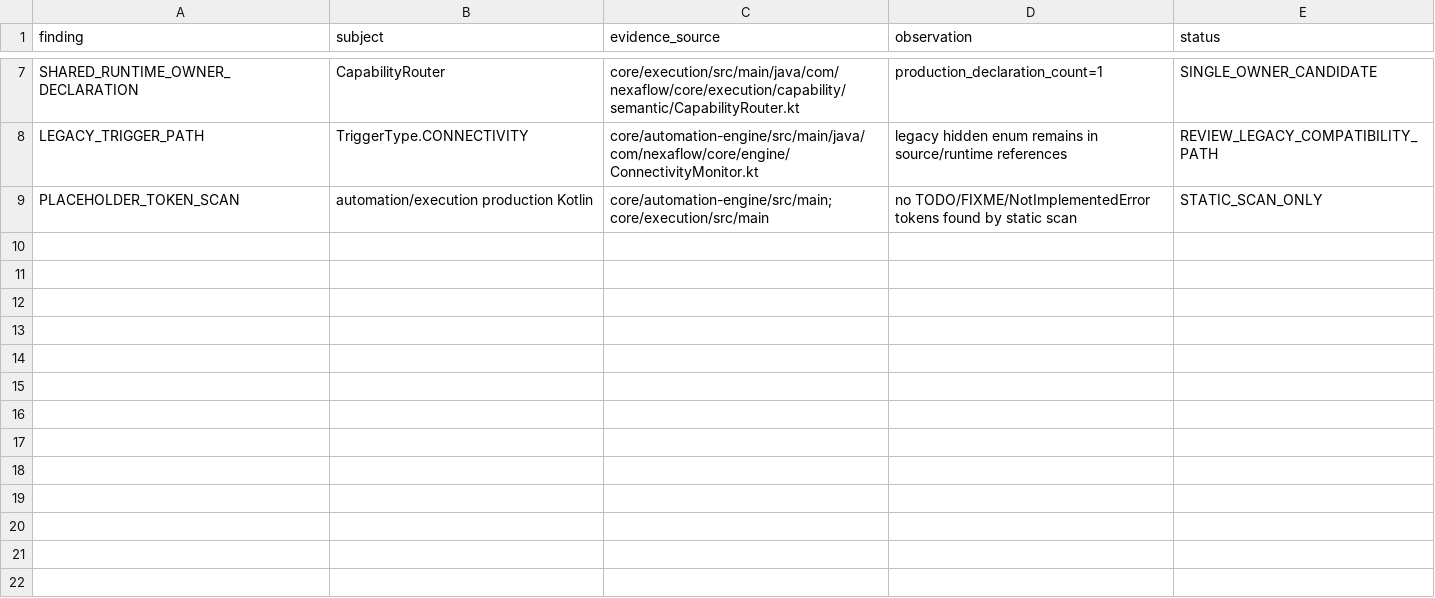
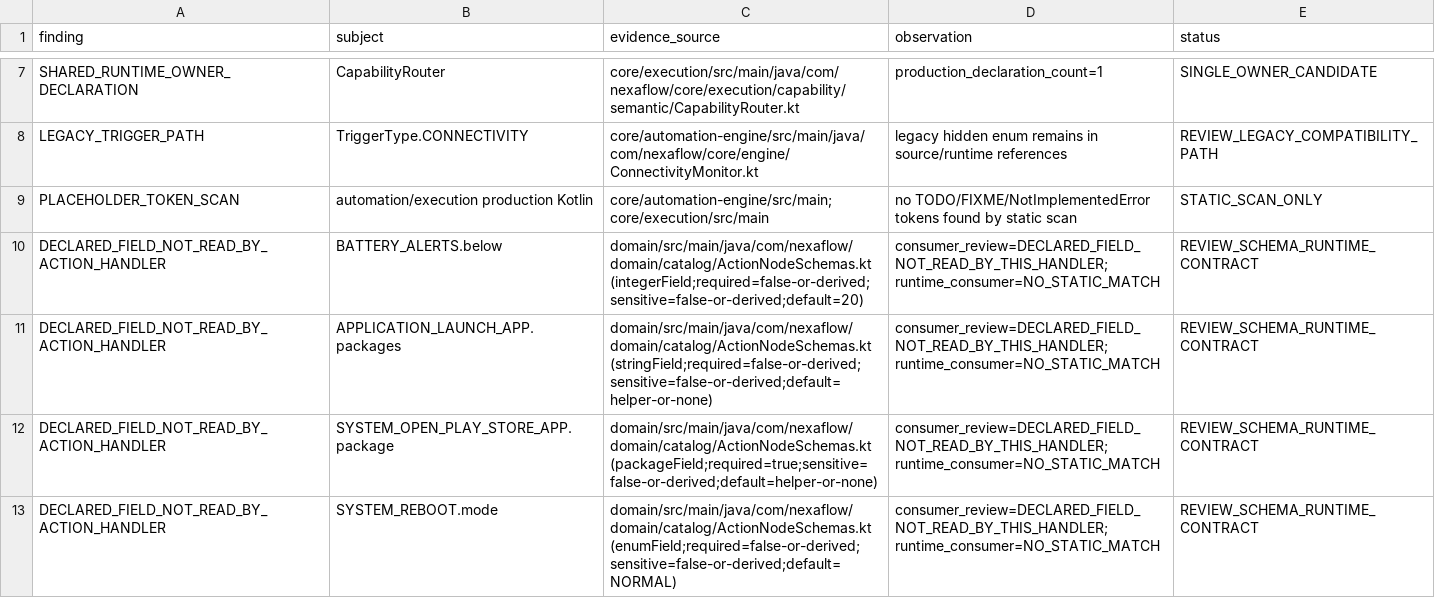
Before and after one commit to Alaa91H/NexaFlow, a CSV file: docs/audit/atomic-inventory/architecture-findings.csv, drawn as a sheet; only a part is shown, gaps mark what is left out; the diff names each change by its address in the sheet, - before the commit and + after, or states it on an @@ line.

Commit message:
fix(audit): scope field parity by data operation

```diff
--- a/docs/audit/atomic-inventory/architecture-findings.csv
+++ b/docs/audit/atomic-inventory/architecture-findings.csv
+row 10: DECLARED_FIELD_NOT_READ_BY_ACTION_HANDLER | BATTERY_ALERTS.below | domain/src/main/java/com/nexaflow/domain/catalog/ActionNodeSchemas.kt (integerField;required=false-or-derived;sensitive=false-or-derived;default=20) | consumer_review=DECLARED_FIELD_NOT_READ_BY_THIS_HANDLER; runtime_consumer=NO_STATIC_MATCH | REVIEW_SCHEMA_RUNTIME_CONTRACT
+row 11: DECLARED_FIELD_NOT_READ_BY_ACTION_HANDLER | APPLICATION_LAUNCH_APP.packages | domain/src/main/java/com/nexaflow/domain/catalog/ActionNodeSchemas.kt (stringField;required=false-or-derived;sensitive=false-or-derived;default=helper-or-none) | consumer_review=DECLARED_FIELD_NOT_READ_BY_THIS_HANDLER; runtime_consumer=NO_STATIC_MATCH | REVIEW_SCHEMA_RUNTIME_CONTRACT
+row 12: DECLARED_FIELD_NOT_READ_BY_ACTION_HANDLER | SYSTEM_OPEN_PLAY_STORE_APP.package | domain/src/main/java/com/nexaflow/domain/catalog/ActionNodeSchemas.kt (packageField;required=true;sensitive=false-or-derived;default=helper-or-none) | consumer_review=DECLARED_FIELD_NOT_READ_BY_THIS_HANDLER; runtime_consumer=NO_STATIC_MATCH | REVIEW_SCHEMA_RUNTIME_CONTRACT
+row 13: DECLARED_FIELD_NOT_READ_BY_ACTION_HANDLER | SYSTEM_REBOOT.mode | domain/src/main/java/com/nexaflow/domain/catalog/ActionNodeSchemas.kt (enumField;required=false-or-derived;sensitive=false-or-derived;default=NORMAL) | consumer_review=DECLARED_FIELD_NOT_READ_BY_THIS_HANDLER; runtime_consumer=NO_STATIC_MATCH | REVIEW_SCHEMA_RUNTIME_CONTRACT
```
Also changed, not shown: docs/audit/atomic-inventory/actions-operations-matrix.csv, 5 other files.
